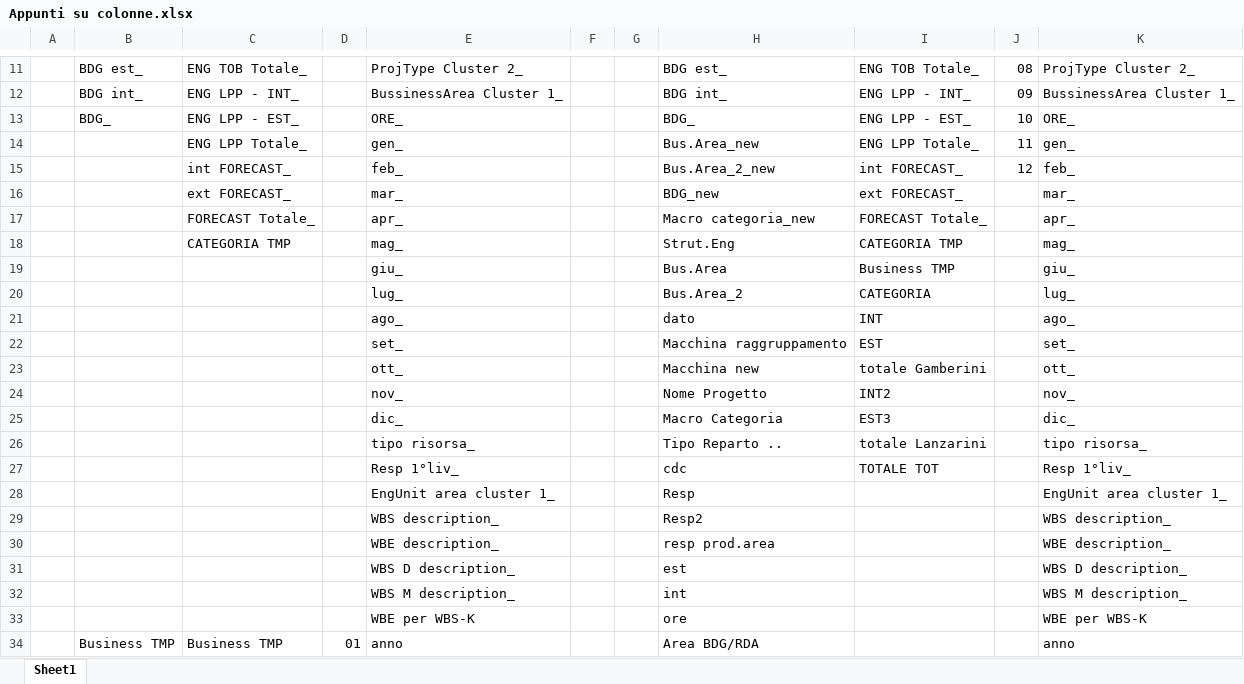
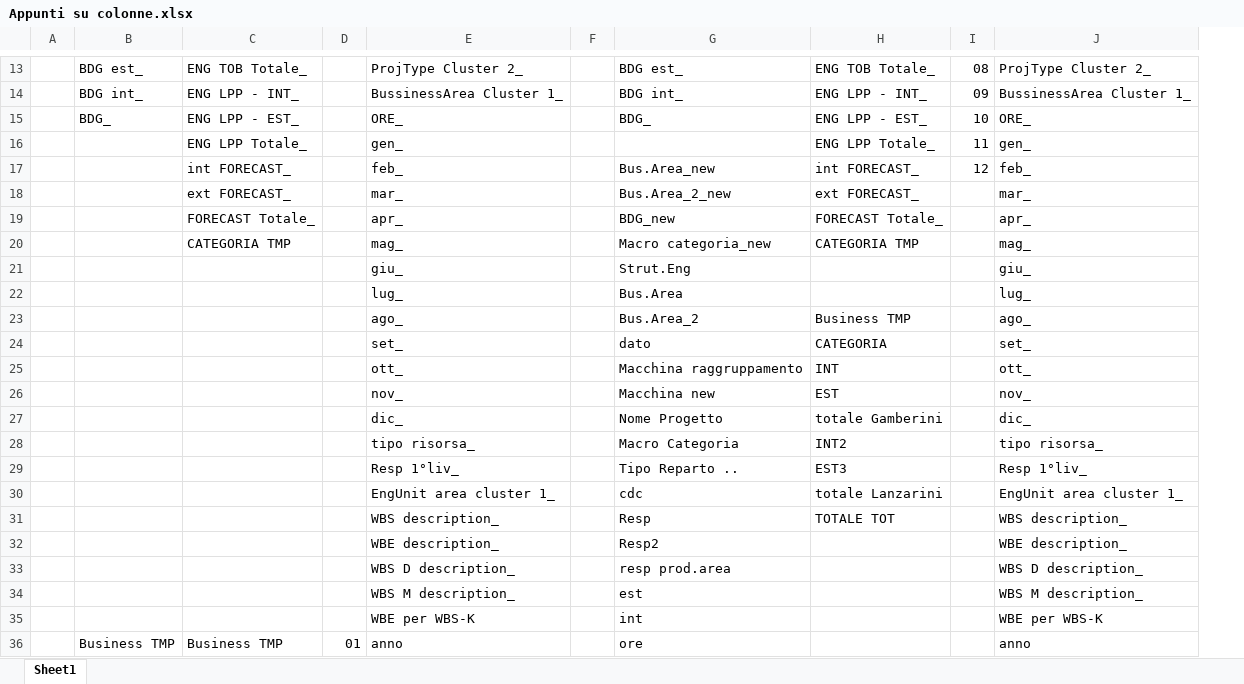
Before and after one commit to michelefosco/GDPptGenerator, an Excel workbook: Materiale da GD/Appunti su colonne.xlsx, sheet Sheet1, drawn as a sheet; only a part is shown, gaps mark what is left out; values as stored, in another font and other column widths than the file's, no cell formats; removed rows and columns are numbered as before the commit, all else as after; the diff covers the shown part only; the diff names each change by its address in the sheet, - before the commit and + after, or states it on an @@ line.

```diff
--- a/Materiale da GD/Appunti su colonne.xlsx (sheet Sheet1)
+++ b/Materiale da GD/Appunti su colonne.xlsx (sheet Sheet1)
-column F, empty
-G16: Bus.Area_new
+G16: (empty)
-G17: Bus.Area_2_new
+G17: Bus.Area_new
-G18: BDG_new
+G18: Bus.Area_2_new
-G19: Macro categoria_new
+G19: BDG_new
-G20: Strut.Eng
+G20: Macro categoria_new
-G21: Bus.Area
+G21: Strut.Eng
-H21: Business TMP
+H21: (empty)
-G22: Bus.Area_2
+G22: Bus.Area
-H22: CATEGORIA
+H22: (empty)
-G23: dato
+G23: Bus.Area_2
-H23: INT
+H23: Business TMP
-G24: Macchina raggruppamento
+G24: dato
-H24: EST
+H24: CATEGORIA
-G25: Macchina new
+G25: Macchina raggruppamento
-H25: totale Gamberini
+H25: INT
-G26: Nome Progetto
+G26: Macchina new
-H26: INT2
+H26: EST
-G27: Macro Categoria
+G27: Nome Progetto
-H27: EST3
+H27: totale Gamberini
-G28: Tipo Reparto ..
+G28: Macro Categoria
-H28: totale Lanzarini
+H28: INT2
-G29: cdc
+G29: Tipo Reparto ..
-H29: TOTALE TOT
+H29: EST3
-G30: Resp
+G30: cdc
-H30: (empty)
+H30: totale Lanzarini
-G31: Resp2
+G31: Resp
-H31: (empty)
+H31: TOTALE TOT
-G32: resp prod.area
+G32: Resp2
-G33: est
+G33: resp prod.area
-G34: int
+G34: est
-G35: ore
+G35: int
-G36: Area BDG/RDA
+G36: ore
```
Also changed, not shown: 2 added rows and 2 edited cells elsewhere in this sheet, cell formats, Solution/FilesEditor.Tests/TestFiles/InputFiles/Superdettagli.xlsx, Solution/FilesEditor.Tests/TestFiles/SourceFiles/DataSource.xlsx, 28 other files.
